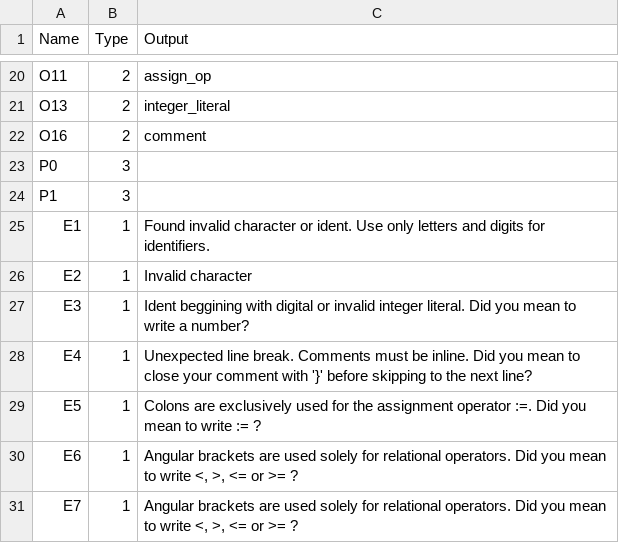
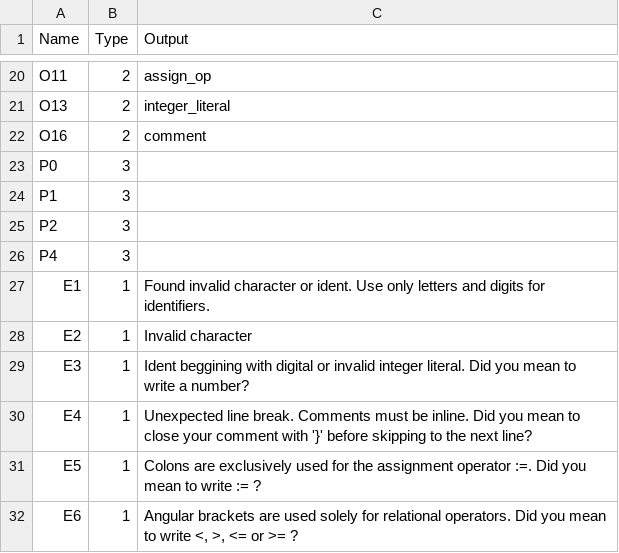
Before and after one commit to GuScarenci/compilador-pl0, a CSV file: res/state_map.csv, drawn as a sheet; only a part is shown, gaps mark what is left out.

Commit message:
transitions and states

```diff
--- a/res/state_map.csv
+++ b/res/state_map.csv
@@ -24,2 +24,4 @@ P0|3
 P1|3
+P2|3
+P4|3
 E1|1|Found invalid character or ident. Use only letters and digits for identifiers.
@@ -30,2 +32 @@ E5|1|Colons are exclusively used for the assignment operator :=. Did you mean to
 E6|1|Angular brackets are used solely for relational operators. Did you mean to write <, >, <= or >= ?
-E7|1|Angular brackets are used solely for relational operators. Did you mean to write <, >, <= or >= ?
```
Also changed, not shown: res/transitions.csv.
